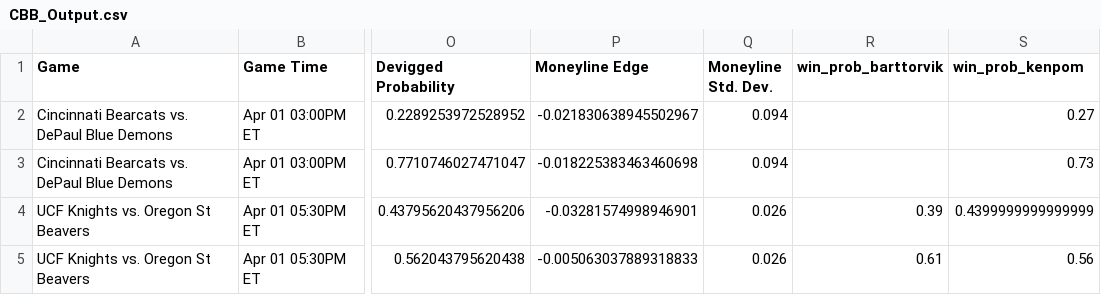
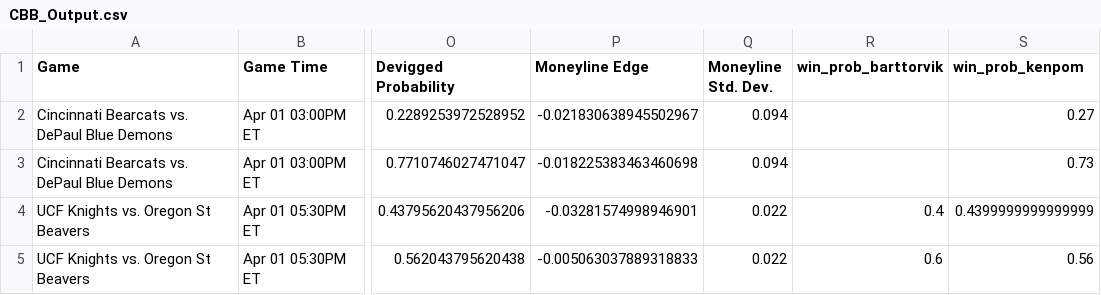
Before and after one commit to shaanchanchani/march_madness, a CSV file: CBB_Output.csv, drawn as a sheet; only a part is shown, gaps mark what is left out; the diff covers the shown part only; the diff names each change by its address in the sheet, - before the commit and + after, or states it on an @@ line.

```diff
--- a/CBB_Output.csv
+++ b/CBB_Output.csv
-Q4:Q5 (Moneyline Std. Dev.): 0.026
+Q4:Q5 (Moneyline Std. Dev.): 0.022
-R4 (win_prob_barttorvik): 0.39
+R4 (win_prob_barttorvik): 0.4
-R5 (win_prob_barttorvik): 0.61
+R5 (win_prob_barttorvik): 0.6
```
Also changed, not shown: 40 edited cells elsewhere in this file.
